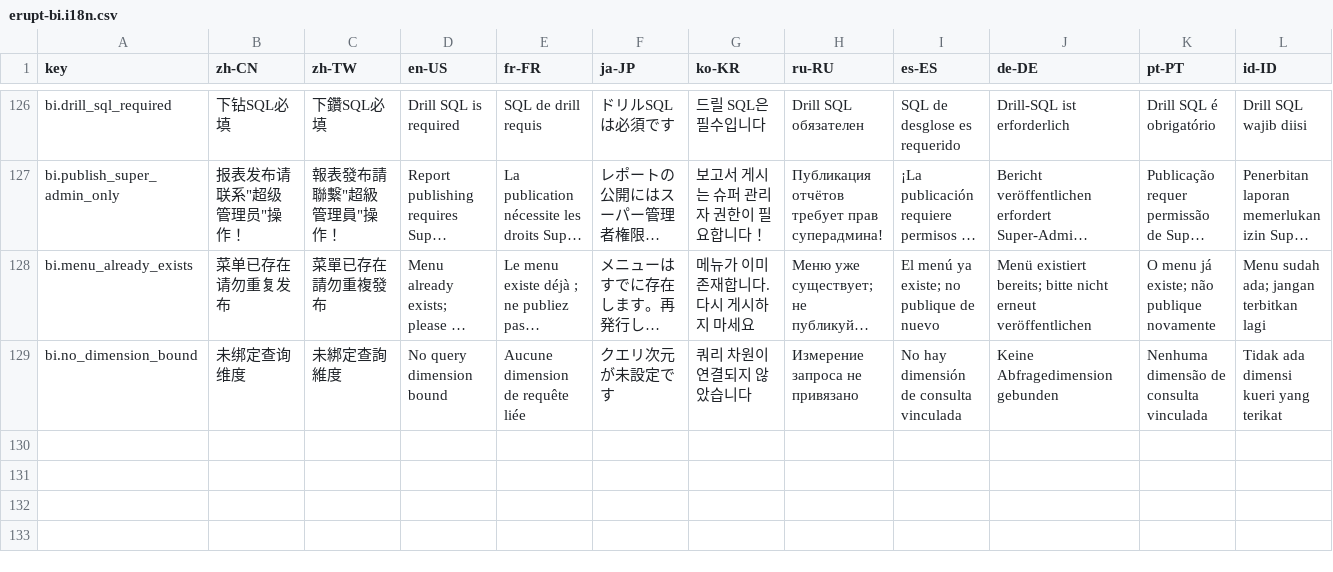
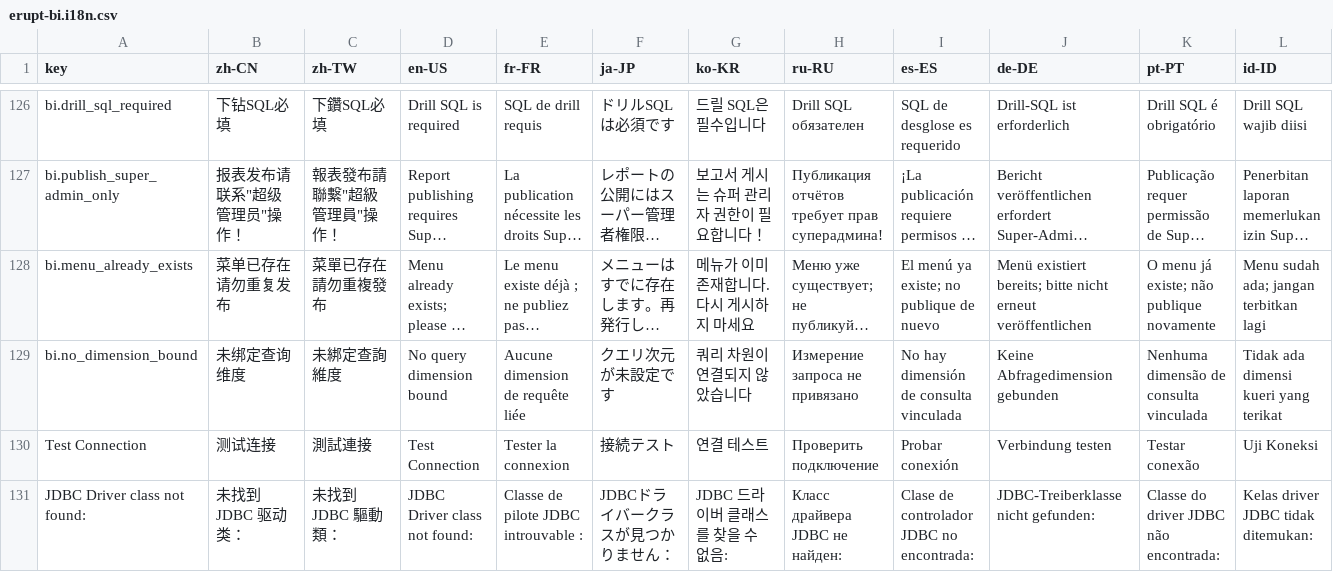
Before and after one commit to erupt-io/erupt-report, a CSV file: src/main/resources/i18n/erupt-bi.i18n.csv, drawn as a sheet; only a part is shown, gaps mark what is left out; long unchanged cells end in …; rows hold the shown columns only; the diff names each change by its address in the sheet, - before the commit and + after, or states it on an @@ line.

Commit message:
feat: add test and validation buttons to entity forms
- Add test and verify buttons to AI agent, LLM, MCP server, BI datasource and cron job forms
- Implement backend handlers to validate connections and configurations without persisting fields
- Update i18n translations for button labels and cron validation messages

```diff
--- a/src/main/resources/i18n/erupt-bi.i18n.csv
+++ b/src/main/resources/i18n/erupt-bi.i18n.csv
+row 130: Test Connection | 测试连接 | 測試連接 | Test Connection | Tester la connexion | 接続テスト | 연결 테스트 | Проверить подключение | Probar conexión | Verbindung testen | Testar conexão | Uji Koneksi
+row 131: JDBC Driver class not found: | 未找到 JDBC 驱动类： | 未找到 JDBC 驅動類： | JDBC Driver class not found: | Classe de pilote JDBC introuvable : | JDBCドライバークラスが見つかりません： | JDBC 드라이버 클래스를 찾을 수 없음: | Класс драйвера JDBC не найден: | Clase de controlador JDBC no encontrada: | JDBC-Treiberklasse nicht gefunden: | Classe do driver JDBC não encontrada: | Kelas driver JDBC tidak ditemukan:
```
Also changed, not shown: 2 other files.
